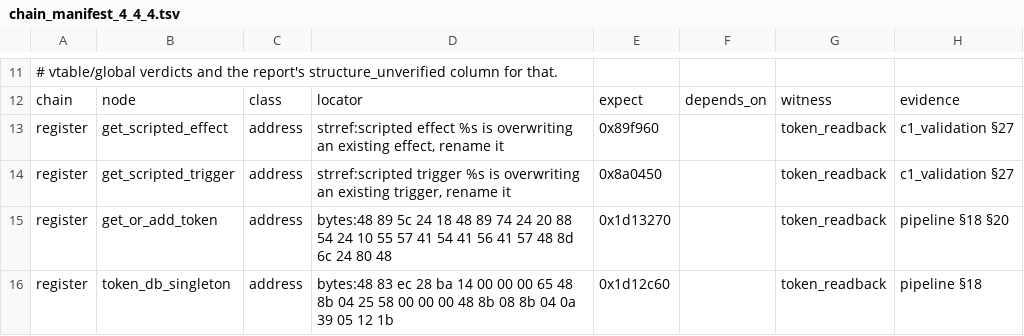
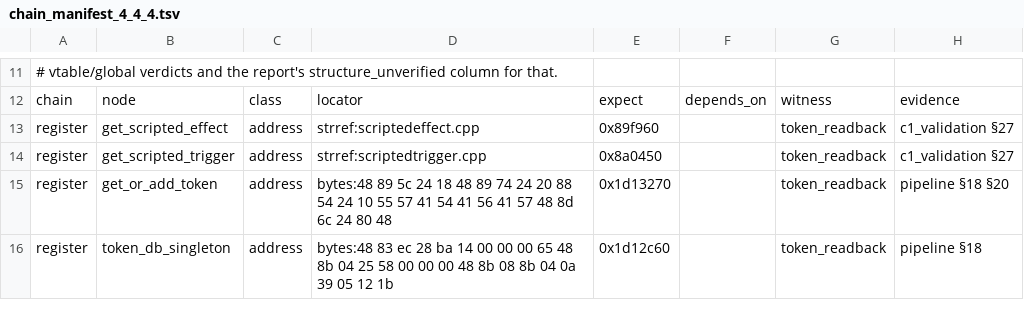
Before and after one commit to loficore/Neo-Stellaris, a TSV file: evidence/xrefs/chain_manifest_4_4_4.tsv, drawn as a sheet; only a part is shown, gaps mark what is left out.

Commit message:
fix(chain-drift): strref anchors at the C-string start, not the suffix
The suffix position of 'C:\mnt\gsg\...\scriptedeffect.cpp' has no lea site --
code points at the first byte -- so both __FILE__ nodes reported zero and were
worked around with warning-format strings. Walk each hit back to the preceding
NUL and restore strref:scriptedeffect.cpp / strref:scriptedtrigger.cpp:
0x25181d0 -> 0x89fad7 -> 0x89f960, 0x25182c0 -> 0x8a05c7 -> 0x8a0450.

```diff
--- a/evidence/xrefs/chain_manifest_4_4_4.tsv
+++ b/evidence/xrefs/chain_manifest_4_4_4.tsv
@@ -12,4 +12,4 @@
 chain	node	class	locator	expect	depends_on	witness	evidence
-register	get_scripted_effect	address	strref:scripted effect %s is overwriting an existing effect, rename it	0x89f960		token_readback	c1_validation §27
-register	get_scripted_trigger	address	strref:scripted trigger %s is overwriting an existing trigger, rename it	0x8a0450		token_readback	c1_validation §27
+register	get_scripted_effect	address	strref:scriptedeffect.cpp	0x89f960		token_readback	c1_validation §27
+register	get_scripted_trigger	address	strref:scriptedtrigger.cpp	0x8a0450		token_readback	c1_validation §27
 register	get_or_add_token	address	bytes:48 89 5c 24 18 48 89 74 24 20 88 54 24 10 55 57 41 54 41 56 41 57 48 8d 6c 24 80 48	0x1d13270		token_readback	pipeline §18 §20
```
Also changed, not shown: 3 other files.
